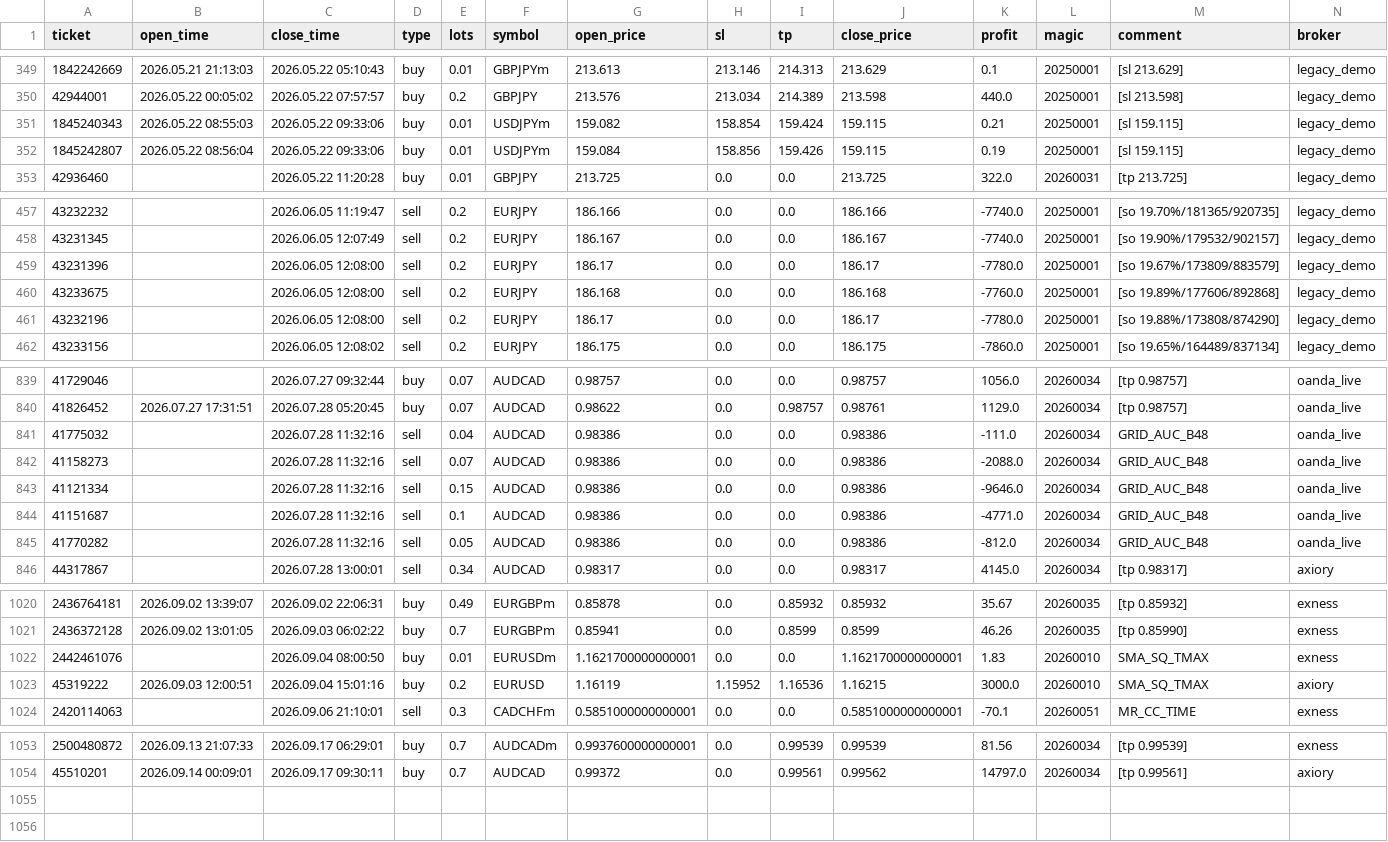
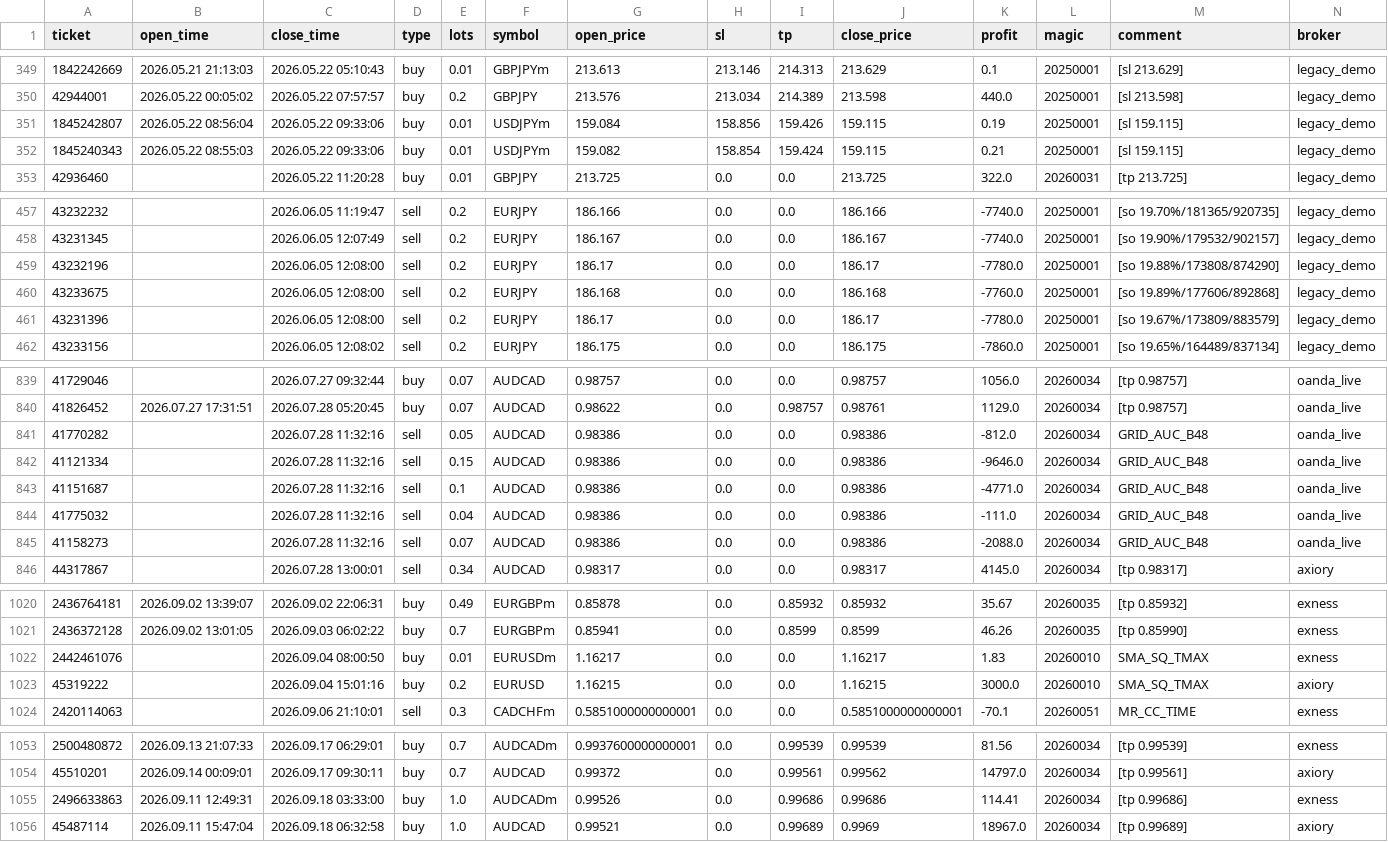
Before and after one commit to Iwa110/fx_bot, a CSV file: optimizer/history.csv, drawn as a sheet; only a part is shown, gaps mark what is left out; the diff covers the shown part only.

Commit message:
data: sync history 2026-09-18 (+2 trades)

```diff
--- a/optimizer/history.csv
+++ b/optimizer/history.csv
@@ -350,4 +350,4 @@ ticket,open_time,close_time,type,lots,symbol,open_price,sl,tp,close_price,profit
 42944001,2026.05.22 00:05:02,2026.05.22 07:57:57,buy,0.2,GBPJPY,213.576,213.034,214.389,213.598,440.0,20250001,[sl 213.598],legacy_demo
+1845242807,2026.05.22 08:56:04,2026.05.22 09:33:06,buy,0.01,USDJPYm,159.084,158.856,159.426,159.115,0.19,20250001,[sl 159.115],legacy_demo
 1845240343,2026.05.22 08:55:03,2026.05.22 09:33:06,buy,0.01,USDJPYm,159.082,158.854,159.424,159.115,0.21,20250001,[sl 159.115],legacy_demo
-1845242807,2026.05.22 08:56:04,2026.05.22 09:33:06,buy,0.01,USDJPYm,159.084,158.856,159.426,159.115,0.19,20250001,[sl 159.115],legacy_demo
 42936460,,2026.05.22 11:20:28,buy,0.01,GBPJPY,213.725,0.0,0.0,213.725,322.0,20260031,[tp 213.725],legacy_demo
@@ -458,5 +458,5 @@ ticket,open_time,close_time,type,lots,symbol,open_price,sl,tp,close_price,profit
 43231345,,2026.06.05 12:07:49,sell,0.2,EURJPY,186.167,0.0,0.0,186.167,-7740.0,20250001,[so 19.90%/179532/902157],legacy_demo
+43232196,,2026.06.05 12:08:00,sell,0.2,EURJPY,186.17,0.0,0.0,186.17,-7780.0,20250001,[so 19.88%/173808/874290],legacy_demo
+43233675,,2026.06.05 12:08:00,sell,0.2,EURJPY,186.168,0.0,0.0,186.168,-7760.0,20250001,[so 19.89%/177606/892868],legacy_demo
 43231396,,2026.06.05 12:08:00,sell,0.2,EURJPY,186.17,0.0,0.0,186.17,-7780.0,20250001,[so 19.67%/173809/883579],legacy_demo
-43233675,,2026.06.05 12:08:00,sell,0.2,EURJPY,186.168,0.0,0.0,186.168,-7760.0,20250001,[so 19.89%/177606/892868],legacy_demo
-43232196,,2026.06.05 12:08:00,sell,0.2,EURJPY,186.17,0.0,0.0,186.17,-7780.0,20250001,[so 19.88%/173808/874290],legacy_demo
 43233156,,2026.06.05 12:08:02,sell,0.2,EURJPY,186.175,0.0,0.0,186.175,-7860.0,20250001,[so 19.65%/164489/837134],legacy_demo
@@ -840,7 +840,7 @@ ticket,open_time,close_time,type,lots,symbol,open_price,sl,tp,close_price,profit
 41826452,2026.07.27 17:31:51,2026.07.28 05:20:45,buy,0.07,AUDCAD,0.98622,0.0,0.98757,0.98761,1129.0,20260034,[tp 0.98757],oanda_live
+41770282,,2026.07.28 11:32:16,sell,0.05,AUDCAD,0.98386,0.0,0.0,0.98386,-812.0,20260034,GRID_AUC_B48,oanda_live
+41121334,,2026.07.28 11:32:16,sell,0.15,AUDCAD,0.98386,0.0,0.0,0.98386,-9646.0,20260034,GRID_AUC_B48,oanda_live
+41151687,,2026.07.28 11:32:16,sell,0.1,AUDCAD,0.98386,0.0,0.0,0.98386,-4771.0,20260034,GRID_AUC_B48,oanda_live
 41775032,,2026.07.28 11:32:16,sell,0.04,AUDCAD,0.98386,0.0,0.0,0.98386,-111.0,20260034,GRID_AUC_B48,oanda_live
 41158273,,2026.07.28 11:32:16,sell,0.07,AUDCAD,0.98386,0.0,0.0,0.98386,-2088.0,20260034,GRID_AUC_B48,oanda_live
-41121334,,2026.07.28 11:32:16,sell,0.15,AUDCAD,0.98386,0.0,0.0,0.98386,-9646.0,20260034,GRID_AUC_B48,oanda_live
-41151687,,2026.07.28 11:32:16,sell,0.1,AUDCAD,0.98386,0.0,0.0,0.98386,-4771.0,20260034,GRID_AUC_B48,oanda_live
-41770282,,2026.07.28 11:32:16,sell,0.05,AUDCAD,0.98386,0.0,0.0,0.98386,-812.0,20260034,GRID_AUC_B48,oanda_live
 44317867,,2026.07.28 13:00:01,sell,0.34,AUDCAD,0.98317,0.0,0.0,0.98317,4145.0,20260034,[tp 0.98317],axiory
@@ -1021,4 +1021,4 @@ ticket,open_time,close_time,type,lots,symbol,open_price,sl,tp,close_price,profit
 2436372128,2026.09.02 13:01:05,2026.09.03 06:02:22,buy,0.7,EURGBPm,0.85941,0.0,0.8599,0.8599,46.26,20260035,[tp 0.85990],exness
-2442461076,,2026.09.04 08:00:50,buy,0.01,EURUSDm,1.1621700000000001,0.0,0.0,1.1621700000000001,1.83,20260010,SMA_SQ_TMAX,exness
-45319222,2026.09.03 12:00:51,2026.09.04 15:01:16,buy,0.2,EURUSD,1.16119,1.15952,1.16536,1.16215,3000.0,20260010,SMA_SQ_TMAX,axiory
+2442461076,,2026.09.04 08:00:50,buy,0.01,EURUSDm,1.16217,0.0,0.0,1.16217,1.83,20260010,SMA_SQ_TMAX,exness
+45319222,,2026.09.04 15:01:16,buy,0.2,EURUSD,1.16215,0.0,0.0,1.16215,3000.0,20260010,SMA_SQ_TMAX,axiory
 2420114063,,2026.09.06 21:10:01,sell,0.3,CADCHFm,0.5851000000000001,0.0,0.0,0.5851000000000001,-70.1,20260051,MR_CC_TIME,exness
@@ -1054 +1054,3 @@ ticket,open_time,close_time,type,lots,symbol,open_price,sl,tp,close_price,profit
 45510201,2026.09.14 00:09:01,2026.09.17 09:30:11,buy,0.7,AUDCAD,0.99372,0.0,0.99561,0.99562,14797.0,20260034,[tp 0.99561],axiory
+2496633863,2026.09.11 12:49:31,2026.09.18 03:33:00,buy,1.0,AUDCADm,0.99526,0.0,0.99686,0.99686,114.41,20260034,[tp 0.99686],exness
+45487114,2026.09.11 15:47:04,2026.09.18 06:32:58,buy,1.0,AUDCAD,0.99521,0.0,0.99689,0.9969,18967.0,20260034,[tp 0.99689],axiory
```
Also changed, not shown: 86 moved rows elsewhere in this file, optimizer/grid_gate_log.csv.
